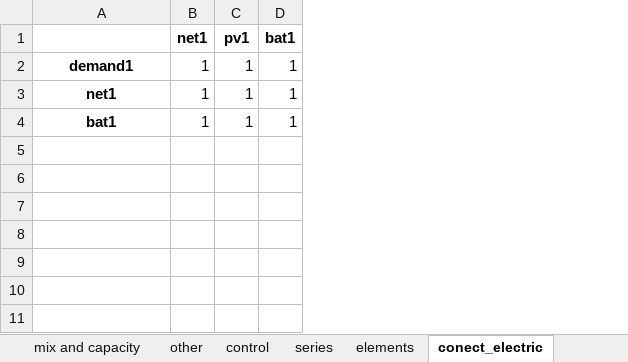
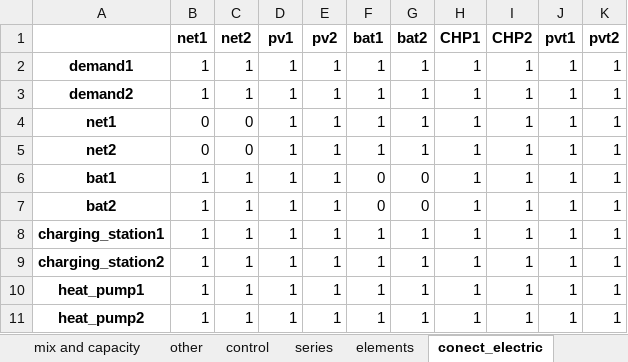
Before and after one commit to christianLeomil/masterthesis, an Excel workbook: input/df_input.xlsx, sheet conect_electric, drawn as a sheet; values as stored, in another font and other column widths than the file's, no borders; addresses are those after the commit; the diff names each change by its address in the sheet, - before the commit and + after, or states it on an @@ line.

```diff
--- a/input/df_input.xlsx (sheet conect_electric)
+++ b/input/df_input.xlsx (sheet conect_electric)
+column C (net2), row 2: 1; row 4: 0; row 6: 1
+column E (pv2), row 2: 1; row 4: 1; row 6: 1
+column G (bat2), row 2: 1; row 4: 1; row 6: 0
+column H (CHP1), row 2: 1; row 4: 1; row 6: 1
+column I (CHP2), row 2: 1; row 4: 1; row 6: 1
+column J (pvt1), row 2: 1; row 4: 1; row 6: 1
+column K (pvt2), row 2: 1; row 4: 1; row 6: 1
+row 3: demand2 | 1 | 1 | 1 | 1 | 1 | 1 | 1 | 1 | 1 | 1
-B4 (net1): 1
+B4 (net1): 0
+row 5: net2 | 0 | 0 | 1 | 1 | 1 | 1 | 1 | 1 | 1 | 1
-F6 (bat1): 1
+F6 (bat1): 0
+row 7: bat2 | 1 | 1 | 1 | 1 | 0 | 0 | 1 | 1 | 1 | 1
+row 8: charging_station1 | 1 | 1 | 1 | 1 | 1 | 1 | 1 | 1 | 1 | 1
+row 9: charging_station2 | 1 | 1 | 1 | 1 | 1 | 1 | 1 | 1 | 1 | 1
+row 10: heat_pump1 | 1 | 1 | 1 | 1 | 1 | 1 | 1 | 1 | 1 | 1
+row 11: heat_pump2 | 1 | 1 | 1 | 1 | 1 | 1 | 1 | 1 | 1 | 1
```
Also changed, not shown: sheet series, sheet parameters to variables, sheet conect_thermal, sheet elements, sheet control, output/df_final.xlsx, output/df_schedule_charging_station1.xlsx, 12 other files.
